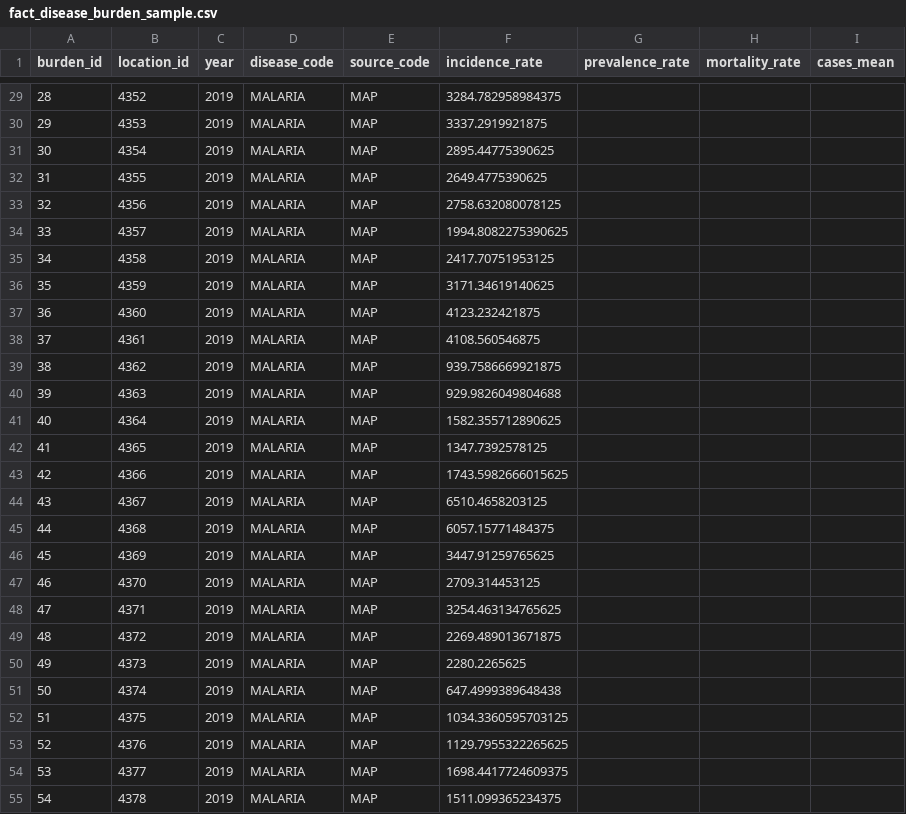
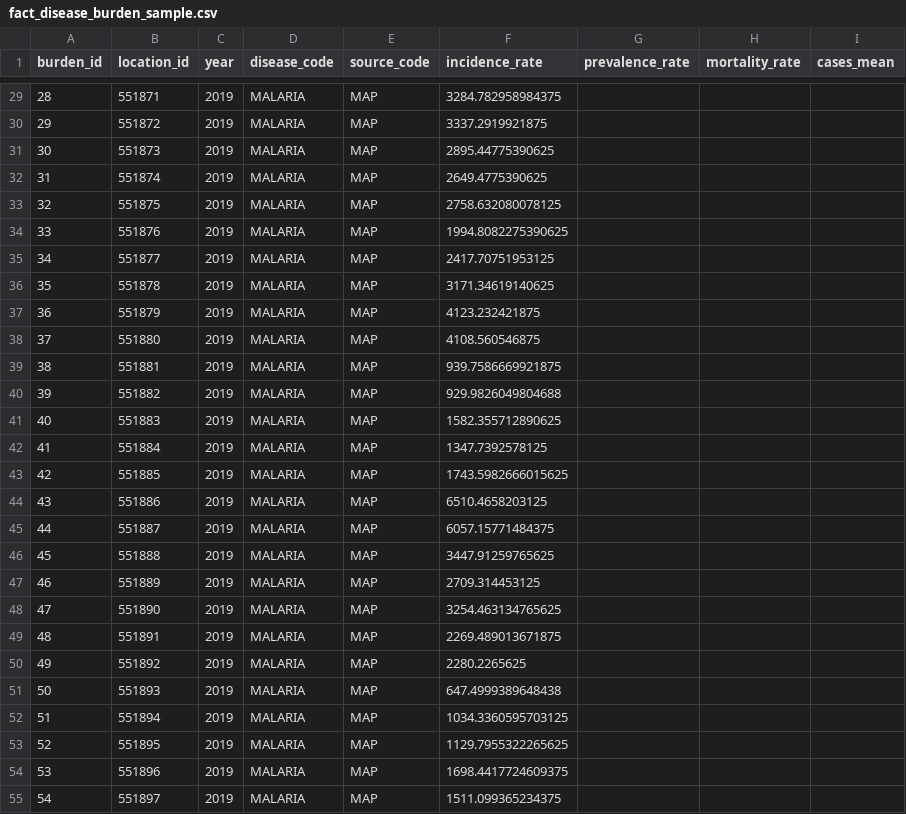
Before and after one commit to Vansnoden/vbd-cdm, a CSV file: outputs/table_samples/fact_disease_burden_sample.csv, drawn as a sheet; only a part is shown, gaps mark what is left out; the diff covers the shown part only.

```diff
--- a/outputs/table_samples/fact_disease_burden_sample.csv
+++ b/outputs/table_samples/fact_disease_burden_sample.csv
@@ -29,27 +29,27 @@ burden_id,location_id,year,disease_code,source_code,incidence_rate,prevalence_ra
-28,4352,2019,MALARIA,MAP,3284.782958984375,,,
-29,4353,2019,MALARIA,MAP,3337.2919921875,,,
-30,4354,2019,MALARIA,MAP,2895.44775390625,,,
-31,4355,2019,MALARIA,MAP,2649.4775390625,,,
-32,4356,2019,MALARIA,MAP,2758.632080078125,,,
-33,4357,2019,MALARIA,MAP,1994.8082275390625,,,
-34,4358,2019,MALARIA,MAP,2417.70751953125,,,
-35,4359,2019,MALARIA,MAP,3171.34619140625,,,
-36,4360,2019,MALARIA,MAP,4123.232421875,,,
-37,4361,2019,MALARIA,MAP,4108.560546875,,,
-38,4362,2019,MALARIA,MAP,939.7586669921875,,,
-39,4363,2019,MALARIA,MAP,929.9826049804688,,,
-40,4364,2019,MALARIA,MAP,1582.355712890625,,,
-41,4365,2019,MALARIA,MAP,1347.7392578125,,,
-42,4366,2019,MALARIA,MAP,1743.5982666015625,,,
-43,4367,2019,MALARIA,MAP,6510.4658203125,,,
-44,4368,2019,MALARIA,MAP,6057.15771484375,,,
-45,4369,2019,MALARIA,MAP,3447.91259765625,,,
-46,4370,2019,MALARIA,MAP,2709.314453125,,,
-47,4371,2019,MALARIA,MAP,3254.463134765625,,,
-48,4372,2019,MALARIA,MAP,2269.489013671875,,,
-49,4373,2019,MALARIA,MAP,2280.2265625,,,
-50,4374,2019,MALARIA,MAP,647.4999389648438,,,
-51,4375,2019,MALARIA,MAP,1034.3360595703125,,,
-52,4376,2019,MALARIA,MAP,1129.7955322265625,,,
-53,4377,2019,MALARIA,MAP,1698.4417724609375,,,
-54,4378,2019,MALARIA,MAP,1511.099365234375,,,
+28,551871,2019,MALARIA,MAP,3284.782958984375,,,
+29,551872,2019,MALARIA,MAP,3337.2919921875,,,
+30,551873,2019,MALARIA,MAP,2895.44775390625,,,
+31,551874,2019,MALARIA,MAP,2649.4775390625,,,
+32,551875,2019,MALARIA,MAP,2758.632080078125,,,
+33,551876,2019,MALARIA,MAP,1994.8082275390625,,,
+34,551877,2019,MALARIA,MAP,2417.70751953125,,,
+35,551878,2019,MALARIA,MAP,3171.34619140625,,,
+36,551879,2019,MALARIA,MAP,4123.232421875,,,
+37,551880,2019,MALARIA,MAP,4108.560546875,,,
+38,551881,2019,MALARIA,MAP,939.7586669921875,,,
+39,551882,2019,MALARIA,MAP,929.9826049804688,,,
+40,551883,2019,MALARIA,MAP,1582.355712890625,,,
+41,551884,2019,MALARIA,MAP,1347.7392578125,,,
+42,551885,2019,MALARIA,MAP,1743.5982666015625,,,
+43,551886,2019,MALARIA,MAP,6510.4658203125,,,
+44,551887,2019,MALARIA,MAP,6057.15771484375,,,
+45,551888,2019,MALARIA,MAP,3447.91259765625,,,
+46,551889,2019,MALARIA,MAP,2709.314453125,,,
+47,551890,2019,MALARIA,MAP,3254.463134765625,,,
+48,551891,2019,MALARIA,MAP,2269.489013671875,,,
+49,551892,2019,MALARIA,MAP,2280.2265625,,,
+50,551893,2019,MALARIA,MAP,647.4999389648438,,,
+51,551894,2019,MALARIA,MAP,1034.3360595703125,,,
+52,551895,2019,MALARIA,MAP,1129.7955322265625,,,
+53,551896,2019,MALARIA,MAP,1698.4417724609375,,,
+54,551897,2019,MALARIA,MAP,1511.099365234375,,,
```
Also changed, not shown: 73 edited cells elsewhere in this file, mappings/irmapper_1.mapping.csv, mappings/irmapper_2.mapping.csv, 17 other files.
